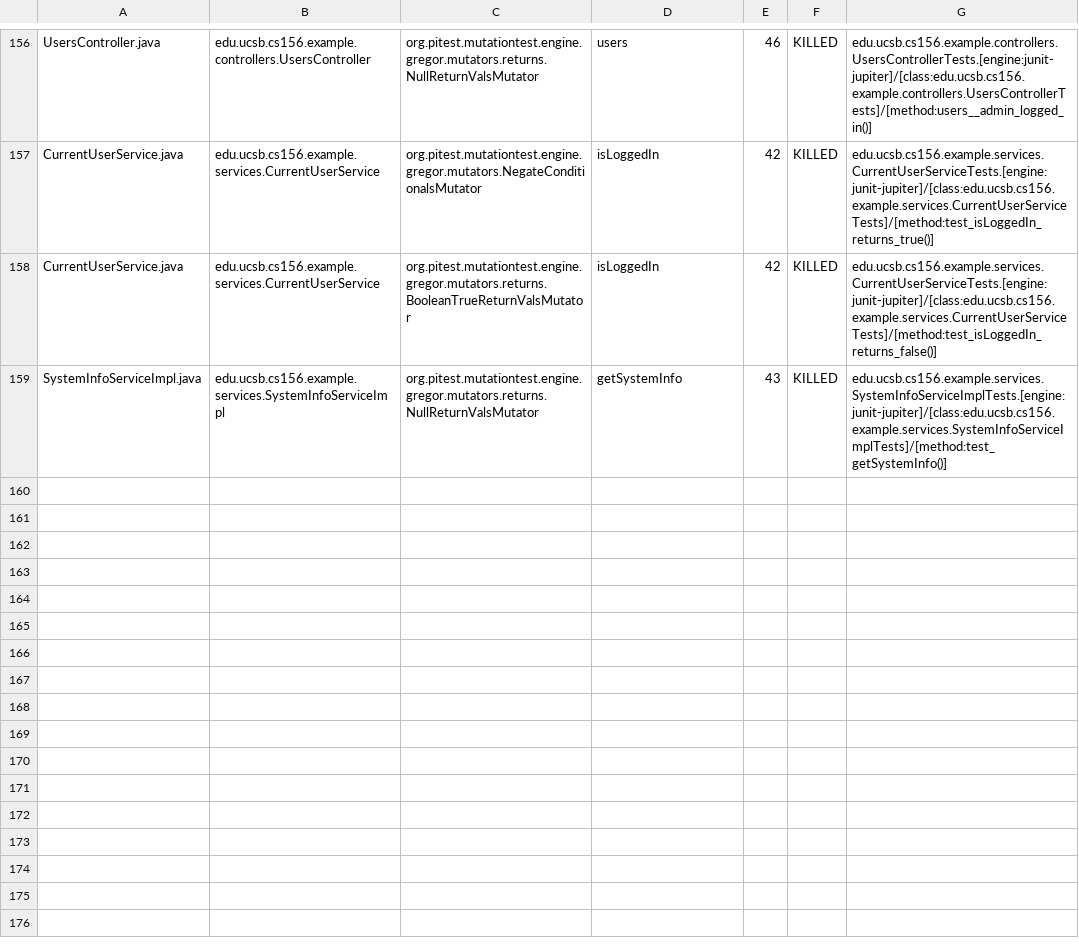
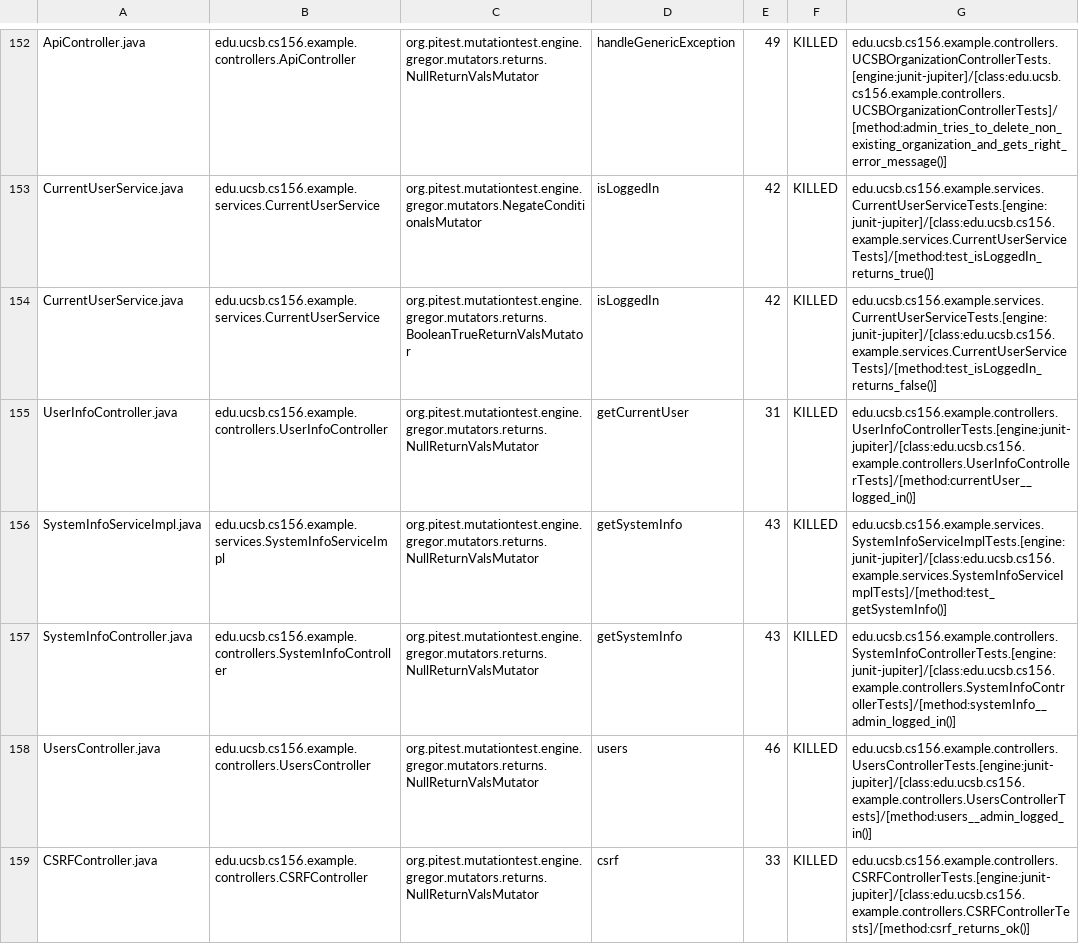
Before and after one commit to ucsb-cs156-f24/team02-f24-09, a CSV file: prs/128/pitest/mutations.csv, drawn as a sheet; only a part is shown, gaps mark what is left out; addresses are those after the commit; the diff covers the shown part only; the diff names each change by its address in the sheet, - before the commit and + after, or states it on an @@ line.

Commit message:
Deploying to gh-pages from @ ucsb-cs156-f24/team02-f24-09@9374b5621f632f94fc959568ec9d0c4bf1b926cc 🚀

```diff
--- a/prs/128/pitest/mutations.csv
+++ b/prs/128/pitest/mutations.csv
-A152: UsersController.java
+A152: ApiController.java
-B152: edu.ucsb.cs156.example.controllers.UsersController
+B152: edu.ucsb.cs156.example.controllers.ApiController
-D152: users
+D152: handleGenericException
-E152: 46
+E152: 49
-G152: edu.ucsb.cs156.example.controllers.UsersControllerTests.[engine:junit-jupiter]/[class:edu.ucsb.cs156.example.controllers.UsersControllerTests]/[method:users__admin_logged_in()]
+G152: edu.ucsb.cs156.example.controllers.UCSBOrganizationControllerTests.[engine:junit-jupiter]/[class:edu.ucsb.cs156.example.controllers.UCSBOrganizationControllerTests]/[method:admin_tries_to_delete_non_existing_organization_and_gets_right_error_message()]
@@ row 86 moved to row 157: SystemInfoController.java @@
+row 158: UsersController.java | edu.ucsb.cs156.example.controllers.UsersController | org.pitest.mutationtest.engine.gregor.mutators.returns.NullReturnValsMutator | users | 46 | KILLED | edu.ucsb.cs156.example.controllers.UsersControllerTests.[engine:junit-jupiter]/[class:edu.ucsb.cs156.example.controllers.UsersControllerTests]/[method:users__admin_logged_in()]
@@ row 23 moved to row 159: CSRFController.java @@
```
Also changed, not shown: 1 removed row and 113 moved rows elsewhere in this file, 17 other files.
